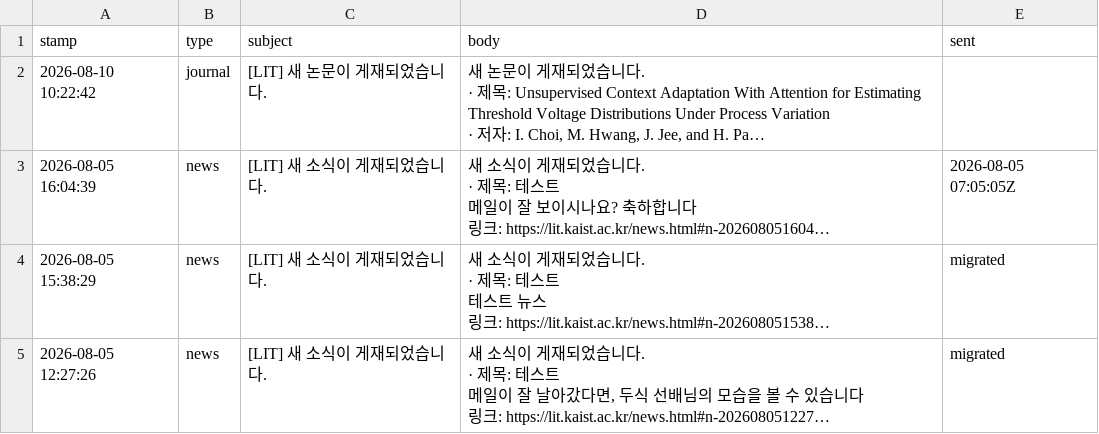
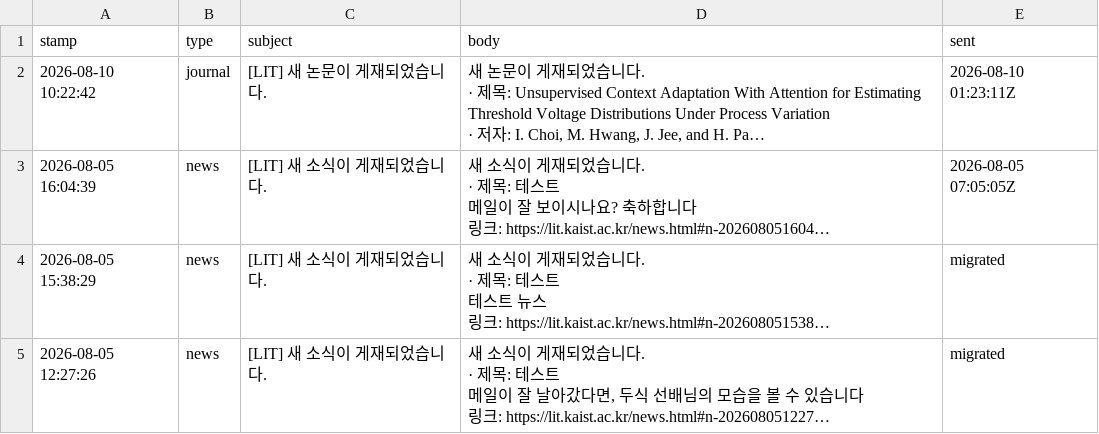
Before and after one commit to LIT-KAIST/LIT-KAIST.github.io, a CSV file: data/mail_queue.csv, drawn as a sheet; long unchanged cells end in …; the diff names each change by its address in the sheet, - before the commit and + after, or states it on an @@ line.

```diff
--- a/data/mail_queue.csv
+++ b/data/mail_queue.csv
-E2 (sent): (empty)
+E2 (sent): 2026-08-10 01:23:11Z
```
